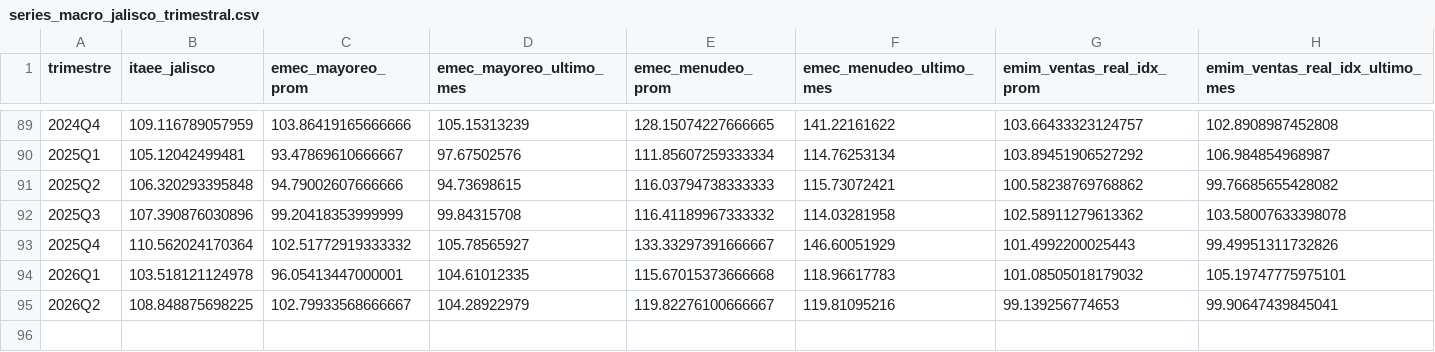
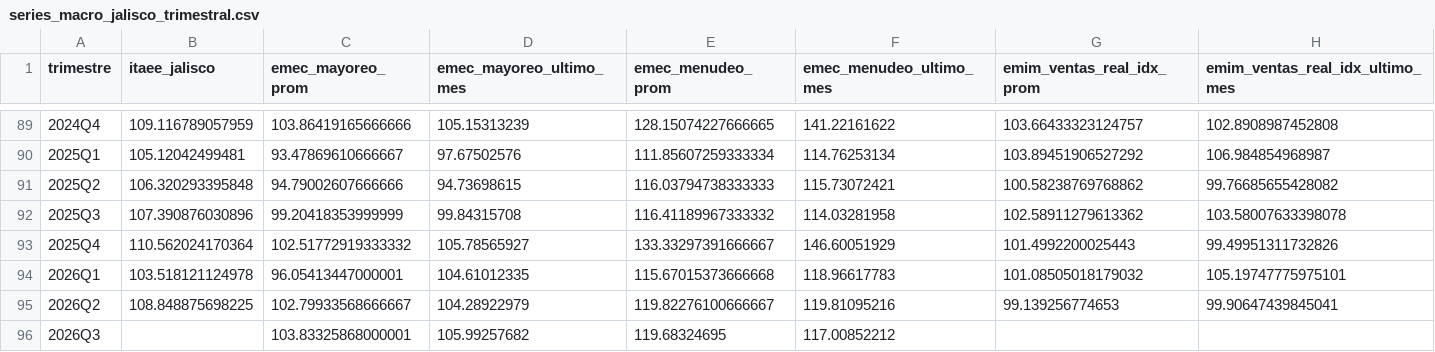
Before and after one commit to Dicanmor/itaee-pronostico, a CSV file: datos/series_macro_jalisco_trimestral.csv, drawn as a sheet; only a part is shown, gaps mark what is left out.

```diff
--- a/datos/series_macro_jalisco_trimestral.csv
+++ b/datos/series_macro_jalisco_trimestral.csv
@@ -95 +95,2 @@ trimestre,itaee_jalisco,emec_mayoreo_prom,emec_mayoreo_ultimo_mes,emec_menudeo_p
 2026Q2,108.848875698225,102.79933568666667,104.28922979,119.82276100666667,119.81095216,99.139256774653,99.90647439845041
+2026Q3,,103.83325868000001,105.99257682,119.68324695,117.00852212,,
```
Also changed, not shown: resultados/medidas_error_pron.csv, 16 other files.
